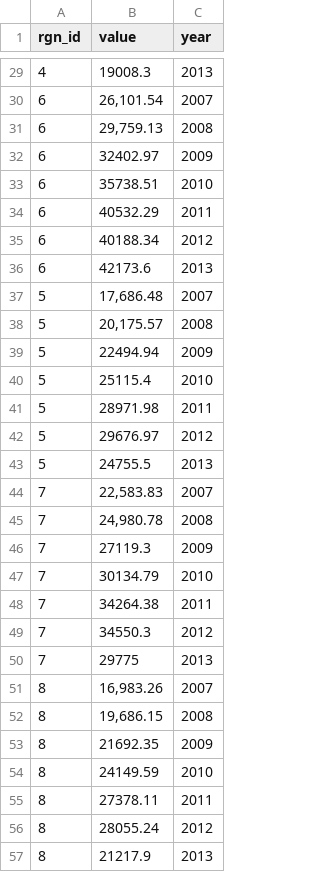
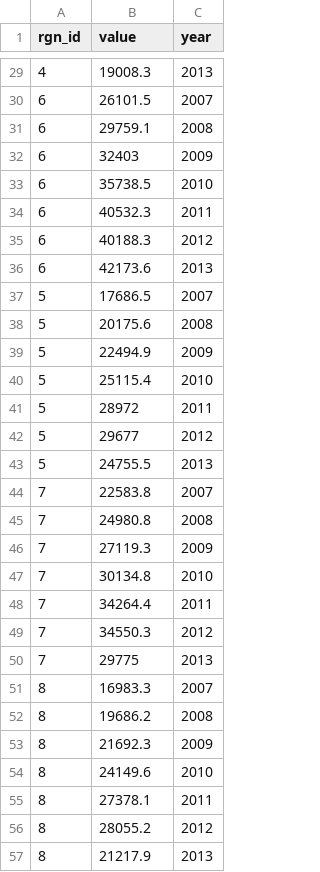
Before and after one commit to OHI-Science/chn, a CSV file: province2015/layers/LE_livwagetown_chn2015_zb.csv, drawn as a sheet; only a part is shown, gaps mark what is left out; the diff covers the shown part only.

```diff
--- a/province2015/layers/LE_livwagetown_chn2015_zb.csv
+++ b/province2015/layers/LE_livwagetown_chn2015_zb.csv
@@ -30,6 +30,6 @@
-6,"26,101.54",2007
-6,"29,759.13",2008
-6,"32402.97",2009
-6,"35738.51",2010
-6,"40532.29",2011
-6,"40188.34",2012
+6,26101.5,2007
+6,29759.1,2008
+6,32403,2009
+6,35738.5,2010
+6,40532.3,2011
+6,40188.3,2012
@@ -37,3 +37,3 @@
-5,"17,686.48",2007
-5,"20,175.57",2008
-5,"22494.94",2009
+5,17686.5,2007
+5,20175.6,2008
+5,22494.9,2009
@@ -41,2 +41,2 @@
-5,"28971.98",2011
-5,"29676.97",2012
+5,28972,2011
+5,29677,2012
@@ -44,2 +44,2 @@
-7,"22,583.83",2007
-7,"24,980.78",2008
+7,22583.8,2007
+7,24980.8,2008
@@ -47,2 +47,2 @@
-7,"30134.79",2010
-7,"34264.38",2011
+7,30134.8,2010
+7,34264.4,2011
@@ -51,6 +51,6 @@
-8,"16,983.26",2007
-8,"19,686.15",2008
-8,"21692.35",2009
-8,"24149.59",2010
-8,"27378.11",2011
-8,"28055.24",2012
+8,16983.3,2007
+8,19686.2,2008
+8,21692.3,2009
+8,24149.6,2010
+8,27378.1,2011
+8,28055.2,2012
```
Also changed, not shown: 39 edited cells elsewhere in this file, province2015/layers/LE_livwagevillage_chn2015_zb.csv, province2015/pre-proc/6.1_LIV/LE_livwagetown_chn2015_zb.csv, 5 other files.
